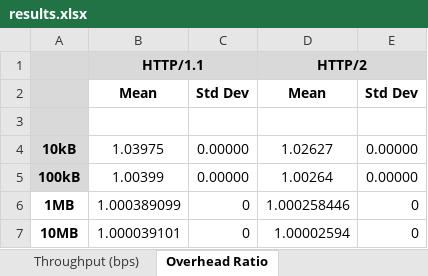
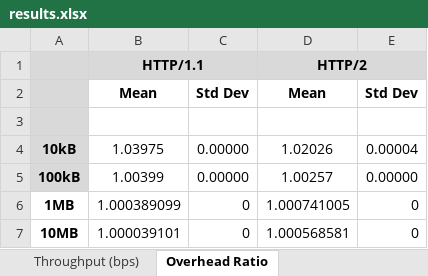
Before and after one commit to abhira0/ncsu-ip-p1, an Excel workbook: results.xlsx, sheet Overhead Ratio, drawn as a sheet; values as stored, in another font and other column widths than the file's, no borders; the diff names each change by its address in the sheet, - before the commit and + after, or states it on an @@ line.

```diff
--- a/results.xlsx (sheet Overhead Ratio)
+++ b/results.xlsx (sheet Overhead Ratio)
-D4: 1.02627
+D4: 1.02026
-E4: 0.00000
+E4: 0.00004
-D5: 1.00264
+D5: 1.00257
-D6: 1.000258446
+D6: 1.000741005
-D7: 1.00002594
+D7: 1.000568581
```
Also changed, not shown: sheet Throughput (bps), sheet Transfer Time (s), 1 other file.
